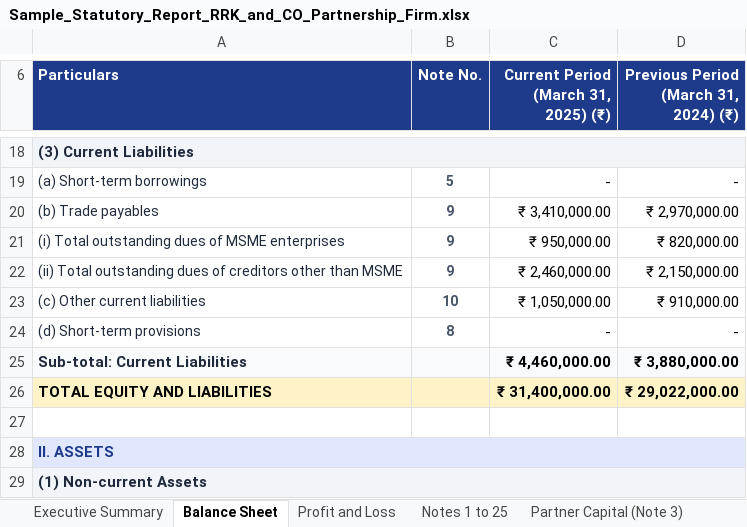
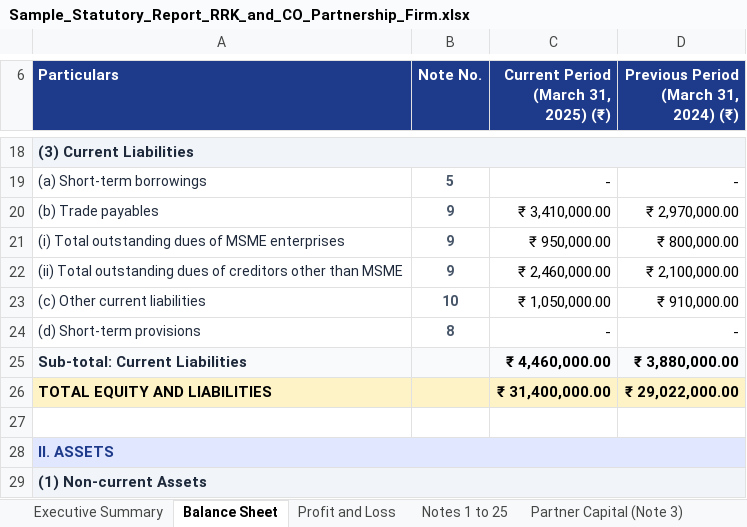
Before and after one commit to vivagroup18-lang/auditfinancialsnce, an Excel workbook: Sample_Statutory_Report_RRK_and_CO_Partnership_Firm.xlsx, sheet Balance Sheet, drawn as a sheet; only a part is shown, gaps mark what is left out; values as stored, in another font and other column widths than the file's, no borders; the diff names each change by its address in the sheet, - before the commit and + after, or states it on an @@ line.

```diff
--- a/Sample_Statutory_Report_RRK_and_CO_Partnership_Firm.xlsx (sheet Balance Sheet)
+++ b/Sample_Statutory_Report_RRK_and_CO_Partnership_Firm.xlsx (sheet Balance Sheet)
-D21: ₹ 820,000.00
+D21: ₹ 800,000.00
-D22: ₹ 2,150,000.00
+D22: ₹ 2,100,000.00
```
Also changed, not shown: sheet Notes 1 to 25, Sample_Statutory_Report_Durga_Steel_Sole_Proprietorship.xlsx, 7 other files.
